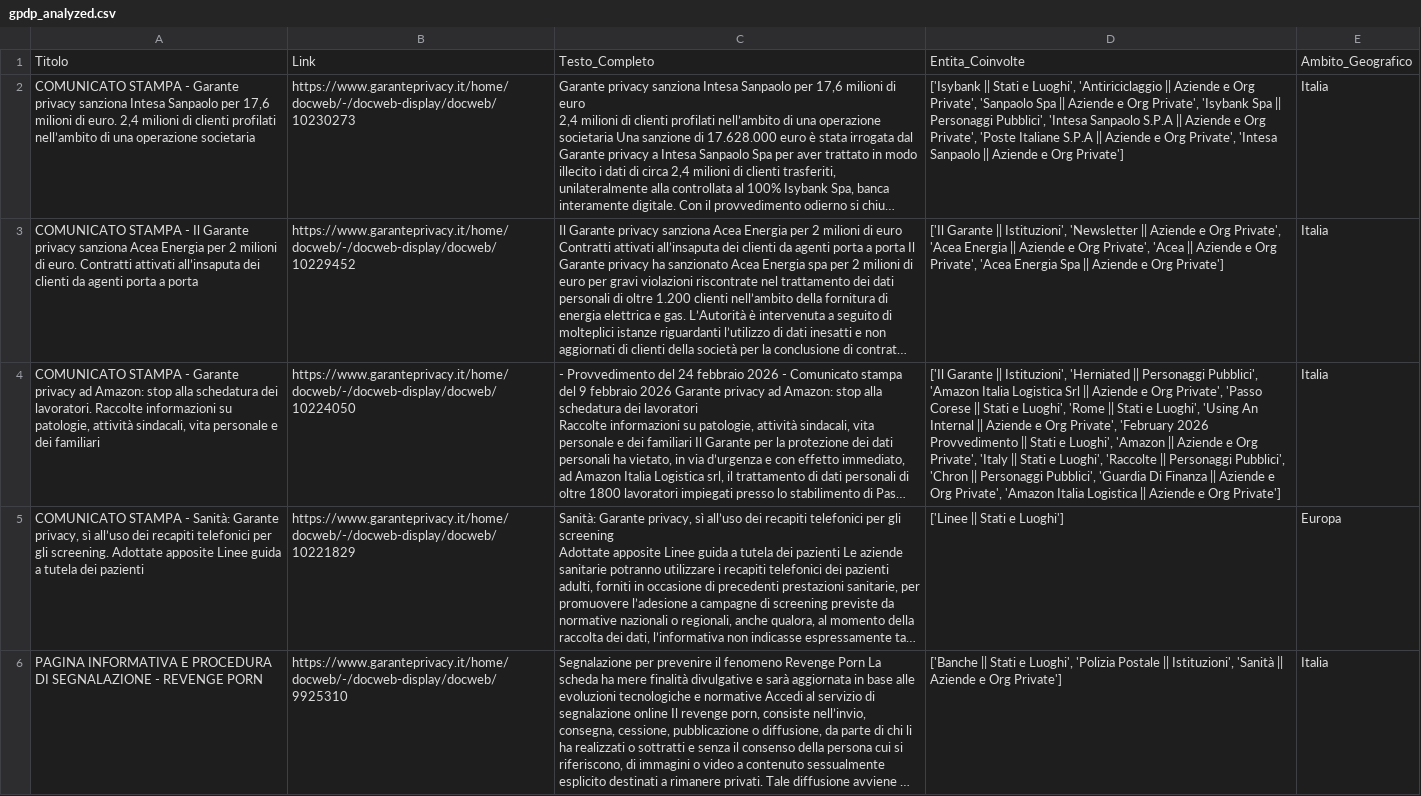
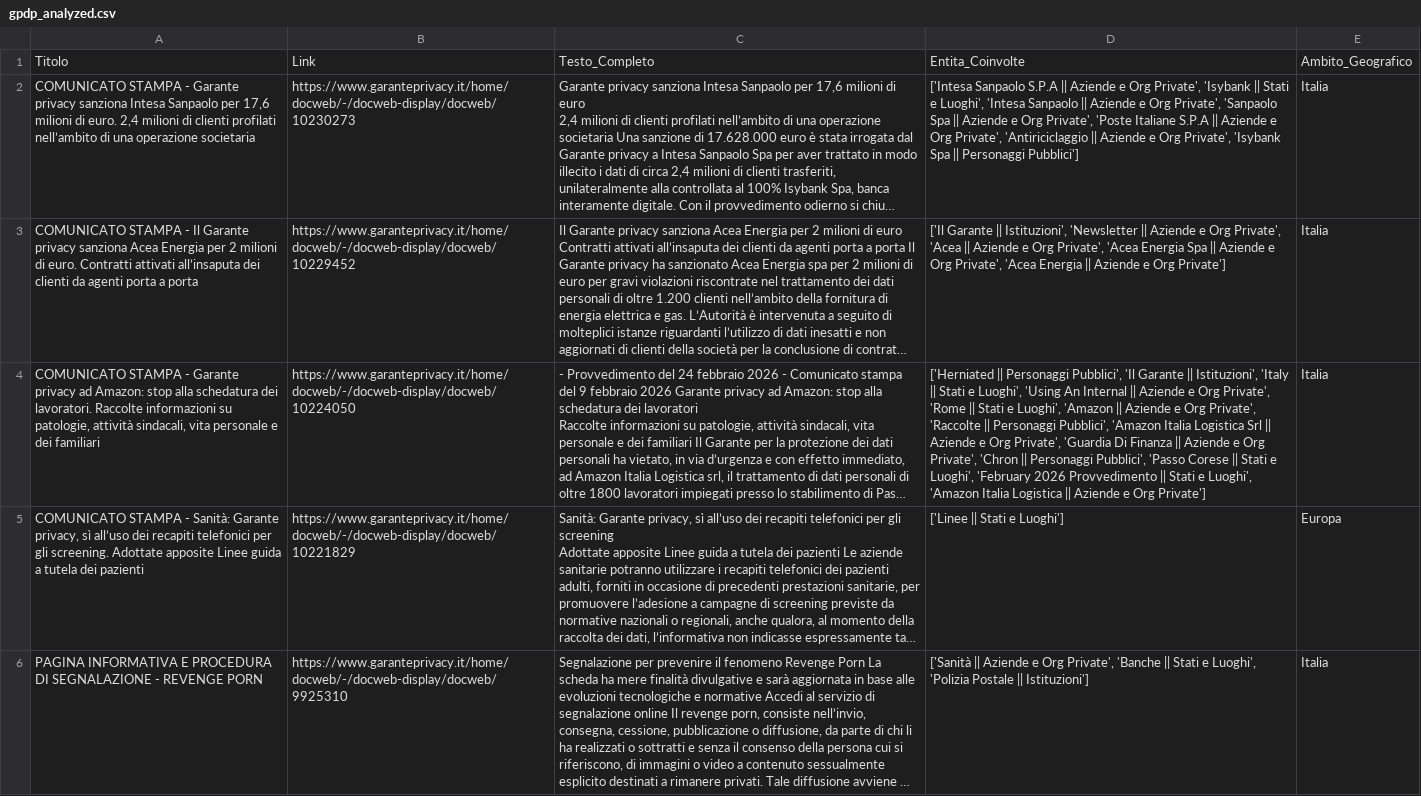
Before and after one commit to Draconer00/tech_advocacy_italia, a CSV file: data/processed/gpdp_analyzed.csv, drawn as a sheet; only a part is shown; long unchanged cells end in …; the diff covers the shown part only; the diff names each change by its address in the sheet, - before the commit and + after, or states it on an @@ line.

```diff
--- a/data/processed/gpdp_analyzed.csv
+++ b/data/processed/gpdp_analyzed.csv
-D2: ['Isybank || Stati e Luoghi', 'Antiriciclaggio || Aziende e Org Private', 'Sanpaolo Spa || Aziende e Org Private', 'Isybank Spa || Personaggi Pubblici', 'Intesa Sanpaolo S.P.A || Aziende e Org Private', 'Poste Italiane S.P.A || Aziende e Org Private', 'Intesa Sanpaolo || Aziende e Org Private']
+D2: ['Intesa Sanpaolo S.P.A || Aziende e Org Private', 'Isybank || Stati e Luoghi', 'Intesa Sanpaolo || Aziende e Org Private', 'Sanpaolo Spa || Aziende e Org Private', 'Poste Italiane S.P.A || Aziende e Org Private', 'Antiriciclaggio || Aziende e Org Private', 'Isybank Spa || Personaggi Pubblici']
-D3: …Private', 'Acea Energia || Aziende e Org Private', 'Acea || Aziende e Org Private', 'Acea Energia Spa || Aziende…
+D3: …Private', 'Acea || Aziende e Org Private', 'Acea Energia Spa || Aziende e Org Private', 'Acea Energia || Aziende…
-D4: ['Il Garante || Istituzioni', 'Herniated || Personaggi Pubblici', 'Amazon Italia Logistica Srl || Aziende e Org Private', 'Passo Corese || Stati e Luoghi', 'Rome || Stati e Luoghi', 'Using An Internal || Aziende e Org Private', 'February 2026 Provvedimento || Stati e Luoghi', 'Amazon || Aziende e Org Private', 'Italy || Stati e Luoghi', 'Raccolte || Personaggi Pubblici', 'Chron || Personaggi Pubblici', 'Guardia Di Finanza || Aziende e Org Private', 'Amazon Italia…
+D4: ['Herniated || Personaggi Pubblici', 'Il Garante || Istituzioni', 'Italy || Stati e Luoghi', 'Using An Internal || Aziende e Org Private', 'Rome || Stati e Luoghi', 'Amazon || Aziende e Org Private', 'Raccolte || Personaggi Pubblici', 'Amazon Italia Logistica Srl || Aziende e Org Private', 'Guardia Di Finanza || Aziende e Org Private', 'Chron || Personaggi Pubblici', 'Passo Corese || Stati e Luoghi', 'February 2026 Provvedimento || Stati e Luoghi', 'Amazon Italia…
-D6: ['Banche || Stati e Luoghi', 'Polizia Postale || Istituzioni', 'Sanità || Aziende e Org Private']
+D6: ['Sanità || Aziende e Org Private', 'Banche || Stati e Luoghi', 'Polizia Postale || Istituzioni']
```
Also changed, not shown: 8 edited cells elsewhere in this file, data/raw/gpdp_sample.csv, data/raw/ong_sample.csv.
